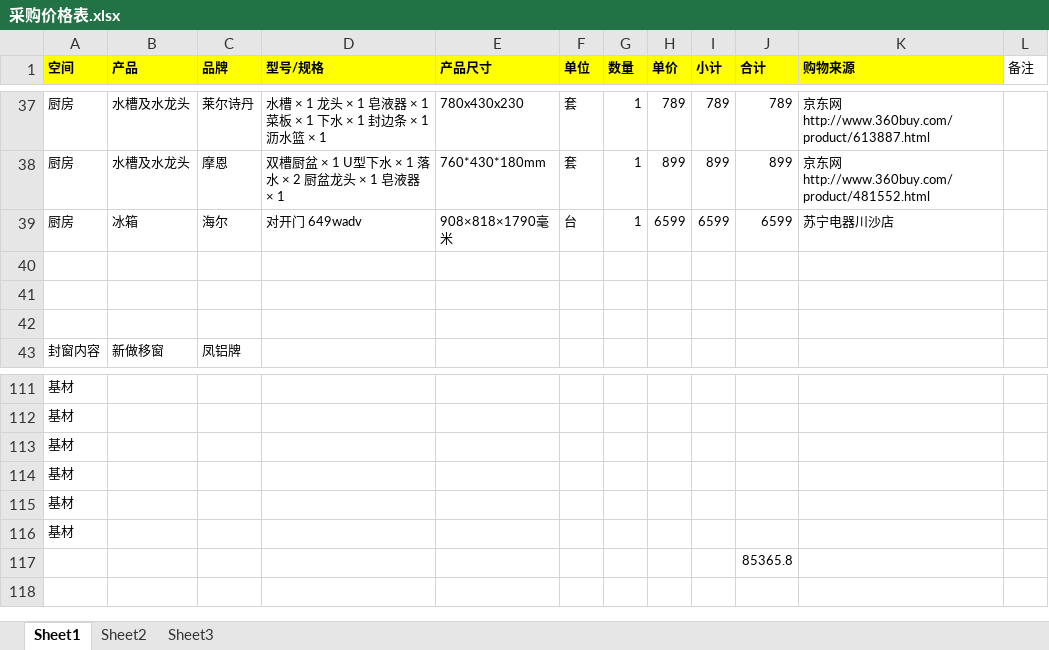
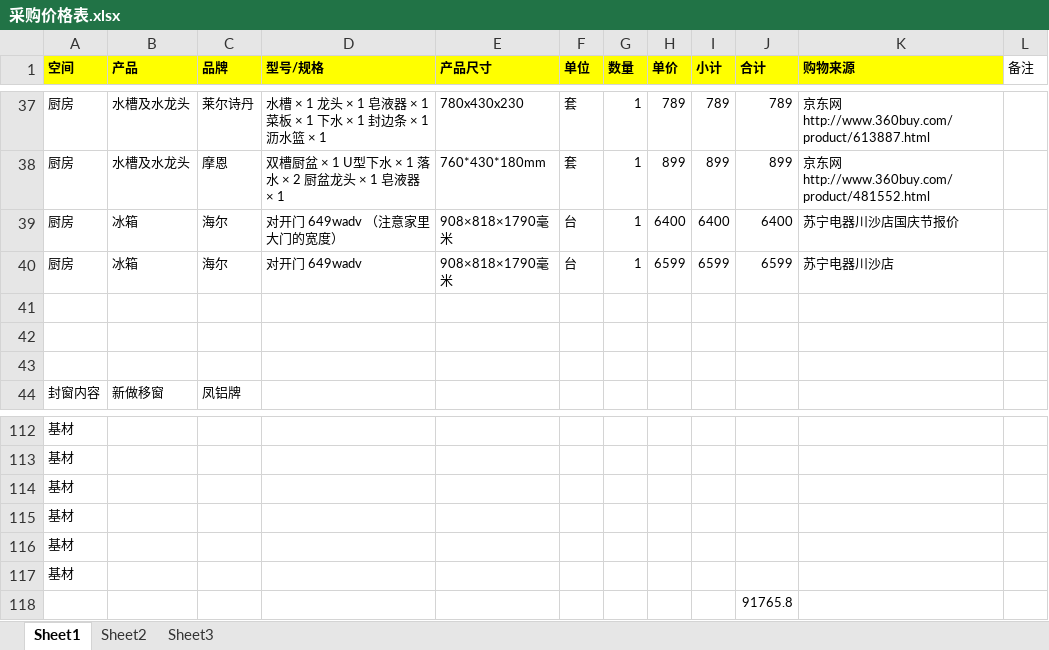
Before and after one commit to daofei/yang-home-shanghai, an Excel workbook: 采购价格表.xlsx, sheet Sheet1, drawn as a sheet; only a part is shown, gaps mark what is left out; values as stored, in another font and other column widths than the file's, no borders; charts and pictures not drawn; addresses are those after the commit; the diff names each change by its address in the sheet, - before the commit and + after, or states it on an @@ line.

```diff
--- a/采购价格表.xlsx (sheet Sheet1)
+++ b/采购价格表.xlsx (sheet Sheet1)
+row 39: 厨房 | 冰箱 | 海尔 | 对开门 649wadv （注意家里大门的宽度） | 908×818×1790毫米 | 台 | 1 | 6400 | 6400 | 6400 | 苏宁电器川沙店国庆节报价
-J118 (合计): 85365.8
+J118 (合计): 91765.8
```
Also changed, not shown: charts or pictures.
